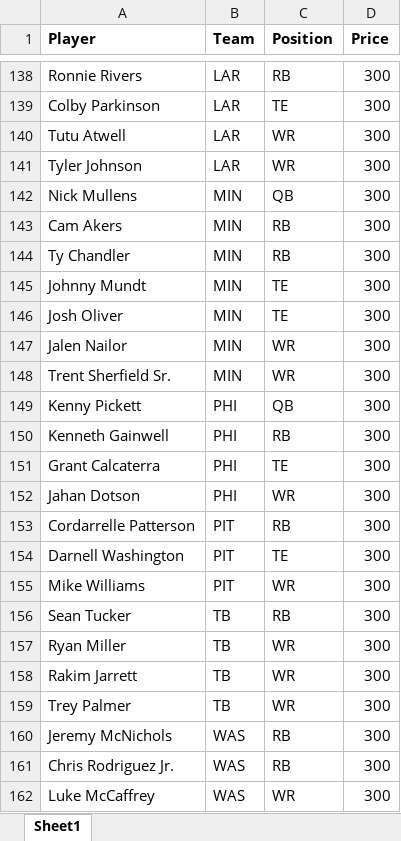
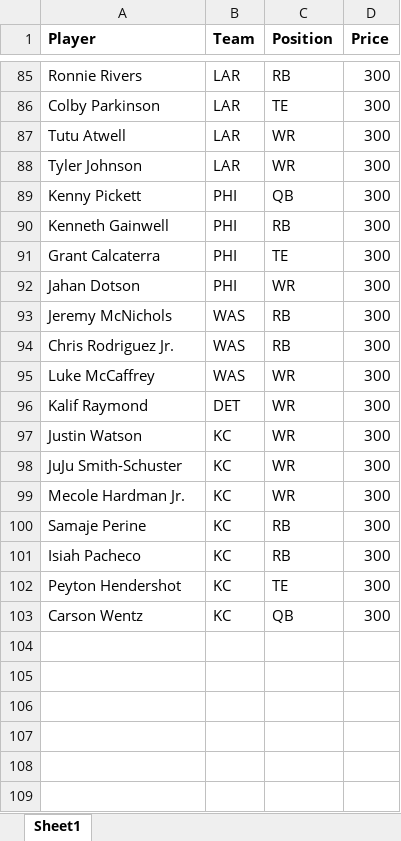
Before and after one commit to thelexmeister/WCW_2025_Challenge, an Excel workbook: WCW_2025 - players and prices.xlsx, sheet Sheet1, drawn as a sheet; only a part is shown, gaps mark what is left out; values as stored, in another font and other column widths than the file's, no borders; removed rows and columns are numbered as before the commit, all else as after; the diff covers the shown part only; the diff names each change by its address in the sheet, - before the commit and + after, or states it on an @@ line.

```diff
--- a/WCW_2025 - players and prices.xlsx (sheet Sheet1)
+++ b/WCW_2025 - players and prices.xlsx (sheet Sheet1)
-row 142: Nick Mullens | MIN | QB | 300
-row 143: Cam Akers | MIN | RB | 300
-row 144: Ty Chandler | MIN | RB | 300
-row 145: Johnny Mundt | MIN | TE | 300
-row 146: Josh Oliver | MIN | TE | 300
-row 147: Jalen Nailor | MIN | WR | 300
-row 148: Trent Sherfield Sr. | MIN | WR | 300
-row 153: Cordarrelle Patterson | PIT | RB | 300
-row 154: Darnell Washington | PIT | TE | 300
-row 155: Mike Williams | PIT | WR | 300
-row 156: Sean Tucker | TB | RB | 300
-row 157: Ryan Miller | TB | WR | 300
-row 158: Rakim Jarrett | TB | WR | 300
-row 159: Trey Palmer | TB | WR | 300
+row 96: Kalif Raymond | DET | WR | 300
+row 97: Justin Watson | KC | WR | 300
+row 98: JuJu Smith-Schuster | KC | WR | 300
+row 99: Mecole Hardman Jr. | KC | WR | 300
+row 100: Samaje Perine | KC | RB | 300
+row 101: Isiah Pacheco | KC | RB | 300
+row 102: Peyton Hendershot | KC | TE | 300
+row 103: Carson Wentz | KC | QB | 300
```
Also changed, not shown: 15 added rows, 68 removed rows and 6 edited cells elsewhere in this sheet.
